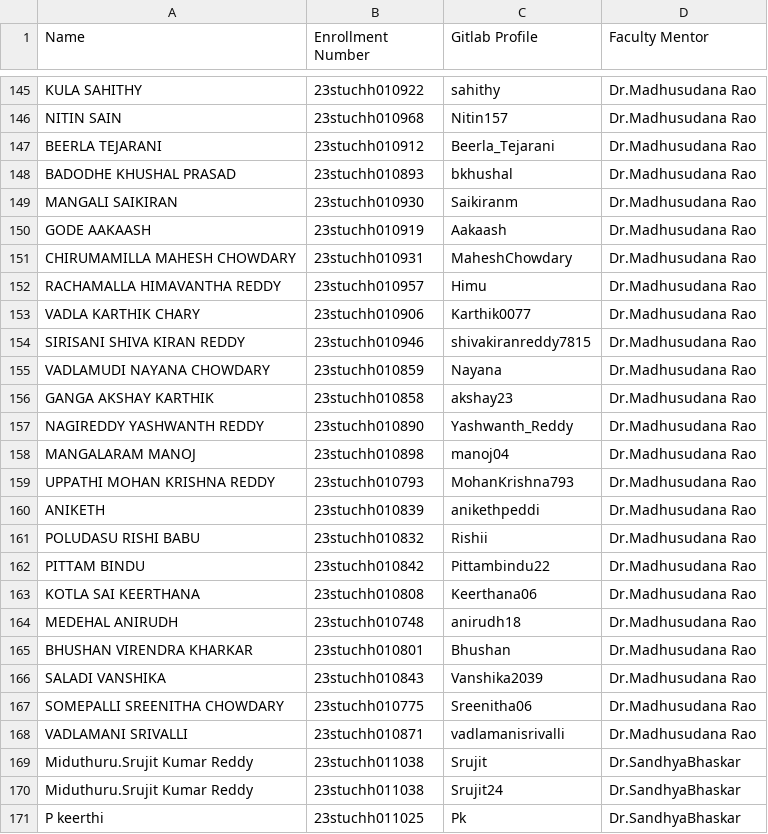
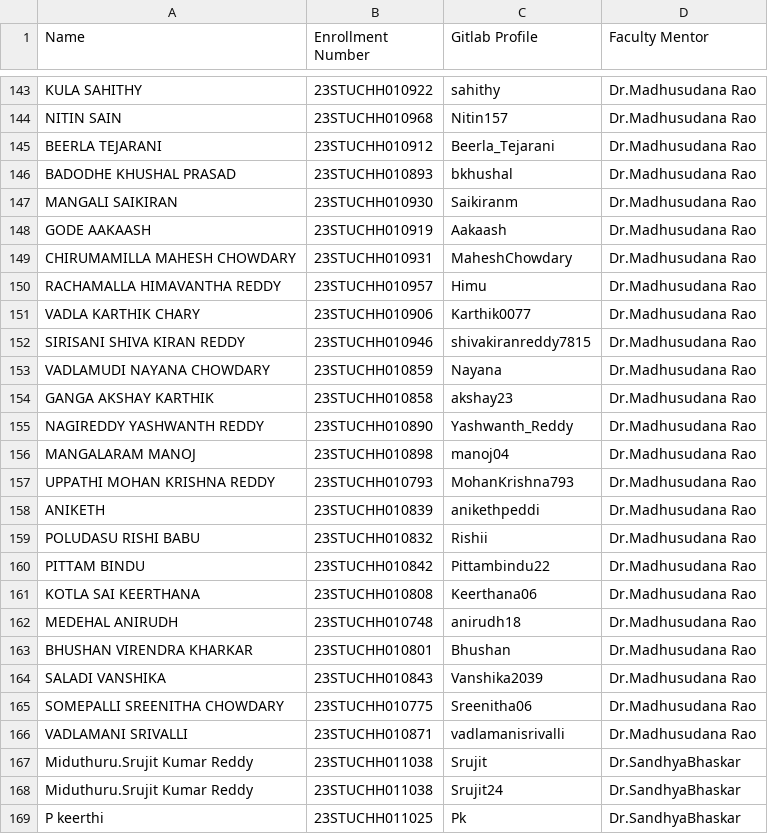
Before and after one commit to Harshith-rocky/Progress4ICFAI_, a CSV file: Collegedetails.csv, drawn as a sheet; only a part is shown, gaps mark what is left out; addresses are those after the commit; the diff covers the shown part only; the diff names each change by its address in the sheet, - before the commit and + after, or states it on an @@ line.

```diff
--- a/Collegedetails.csv
+++ b/Collegedetails.csv
-B143 (Enrollment Number): 23stuchh010922
+B143 (Enrollment Number): 23STUCHH010922
-B144 (Enrollment Number): 23stuchh010968
+B144 (Enrollment Number): 23STUCHH010968
-B145 (Enrollment Number): 23stuchh010912
+B145 (Enrollment Number): 23STUCHH010912
-B146 (Enrollment Number): 23stuchh010893
+B146 (Enrollment Number): 23STUCHH010893
-B147 (Enrollment Number): 23stuchh010930
+B147 (Enrollment Number): 23STUCHH010930
-B148 (Enrollment Number): 23stuchh010919
+B148 (Enrollment Number): 23STUCHH010919
-B149 (Enrollment Number): 23stuchh010931
+B149 (Enrollment Number): 23STUCHH010931
-B150 (Enrollment Number): 23stuchh010957
+B150 (Enrollment Number): 23STUCHH010957
-B151 (Enrollment Number): 23stuchh010906
+B151 (Enrollment Number): 23STUCHH010906
-B152 (Enrollment Number): 23stuchh010946
+B152 (Enrollment Number): 23STUCHH010946
-B153 (Enrollment Number): 23stuchh010859
+B153 (Enrollment Number): 23STUCHH010859
-B154 (Enrollment Number): 23stuchh010858
+B154 (Enrollment Number): 23STUCHH010858
-B155 (Enrollment Number): 23stuchh010890
+B155 (Enrollment Number): 23STUCHH010890
-B156 (Enrollment Number): 23stuchh010898
+B156 (Enrollment Number): 23STUCHH010898
-B157 (Enrollment Number): 23stuchh010793
+B157 (Enrollment Number): 23STUCHH010793
-B158 (Enrollment Number): 23stuchh010839
+B158 (Enrollment Number): 23STUCHH010839
-B159 (Enrollment Number): 23stuchh010832
+B159 (Enrollment Number): 23STUCHH010832
-B160 (Enrollment Number): 23stuchh010842
+B160 (Enrollment Number): 23STUCHH010842
-B161 (Enrollment Number): 23stuchh010808
+B161 (Enrollment Number): 23STUCHH010808
-B162 (Enrollment Number): 23stuchh010748
+B162 (Enrollment Number): 23STUCHH010748
-B163 (Enrollment Number): 23stuchh010801
+B163 (Enrollment Number): 23STUCHH010801
-B164 (Enrollment Number): 23stuchh010843
+B164 (Enrollment Number): 23STUCHH010843
-B165 (Enrollment Number): 23stuchh010775
+B165 (Enrollment Number): 23STUCHH010775
-B166 (Enrollment Number): 23stuchh010871
+B166 (Enrollment Number): 23STUCHH010871
-B167:B168 (Enrollment Number): 23stuchh011038
+B167:B168 (Enrollment Number): 23STUCHH011038
-B169 (Enrollment Number): 23stuchh011025
+B169 (Enrollment Number): 23STUCHH011025
```
Also changed, not shown: 2 removed rows and 71 edited cells elsewhere in this file.
